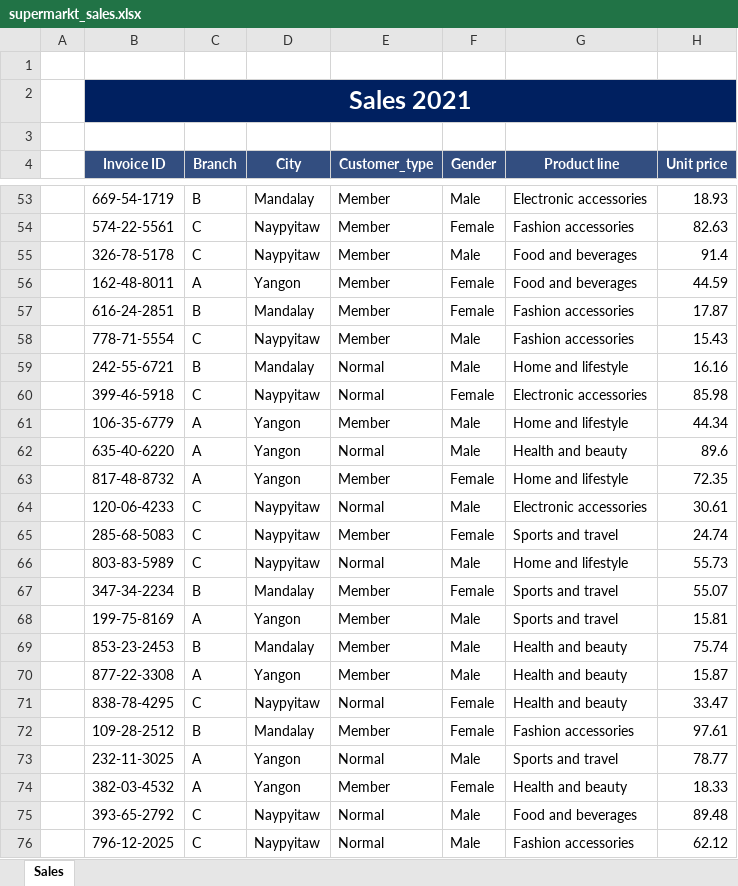
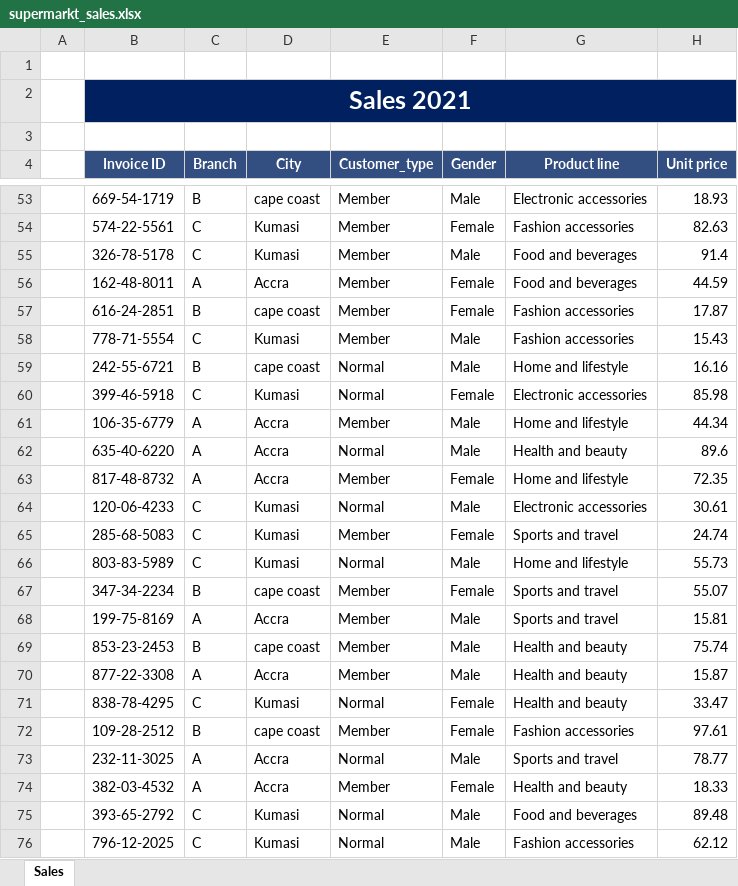
Before and after one commit to ayekor/simple-streamlit-app, an Excel workbook: supermarkt_sales.xlsx, sheet Sales, drawn as a sheet; only a part is shown, gaps mark what is left out; values as stored, in another font and other column widths than the file's, no borders; the diff covers the shown part only; the diff names each change by its address in the sheet, - before the commit and + after, or states it on an @@ line.

```diff
--- a/supermarkt_sales.xlsx (sheet Sales)
+++ b/supermarkt_sales.xlsx (sheet Sales)
-D53 (City): Mandalay
+D53 (City): cape coast
-D54:D55 (City): Naypyitaw
+D54:D55 (City): Kumasi
-D56 (City): Yangon
+D56 (City): Accra
-D57 (City): Mandalay
+D57 (City): cape coast
-D58 (City): Naypyitaw
+D58 (City): Kumasi
-D59 (City): Mandalay
+D59 (City): cape coast
-D60 (City): Naypyitaw
+D60 (City): Kumasi
-D61:D63 (City): Yangon
+D61:D63 (City): Accra
-D64:D66 (City): Naypyitaw
+D64:D66 (City): Kumasi
-D67 (City): Mandalay
+D67 (City): cape coast
-D68 (City): Yangon
+D68 (City): Accra
-D69 (City): Mandalay
+D69 (City): cape coast
-D70 (City): Yangon
+D70 (City): Accra
-D71 (City): Naypyitaw
+D71 (City): Kumasi
-D72 (City): Mandalay
+D72 (City): cape coast
-D73:D74 (City): Yangon
+D73:D74 (City): Accra
-D75:D76 (City): Naypyitaw
+D75:D76 (City): Kumasi
```
Also changed, not shown: 976 edited cells elsewhere in this sheet, 1 other file.
